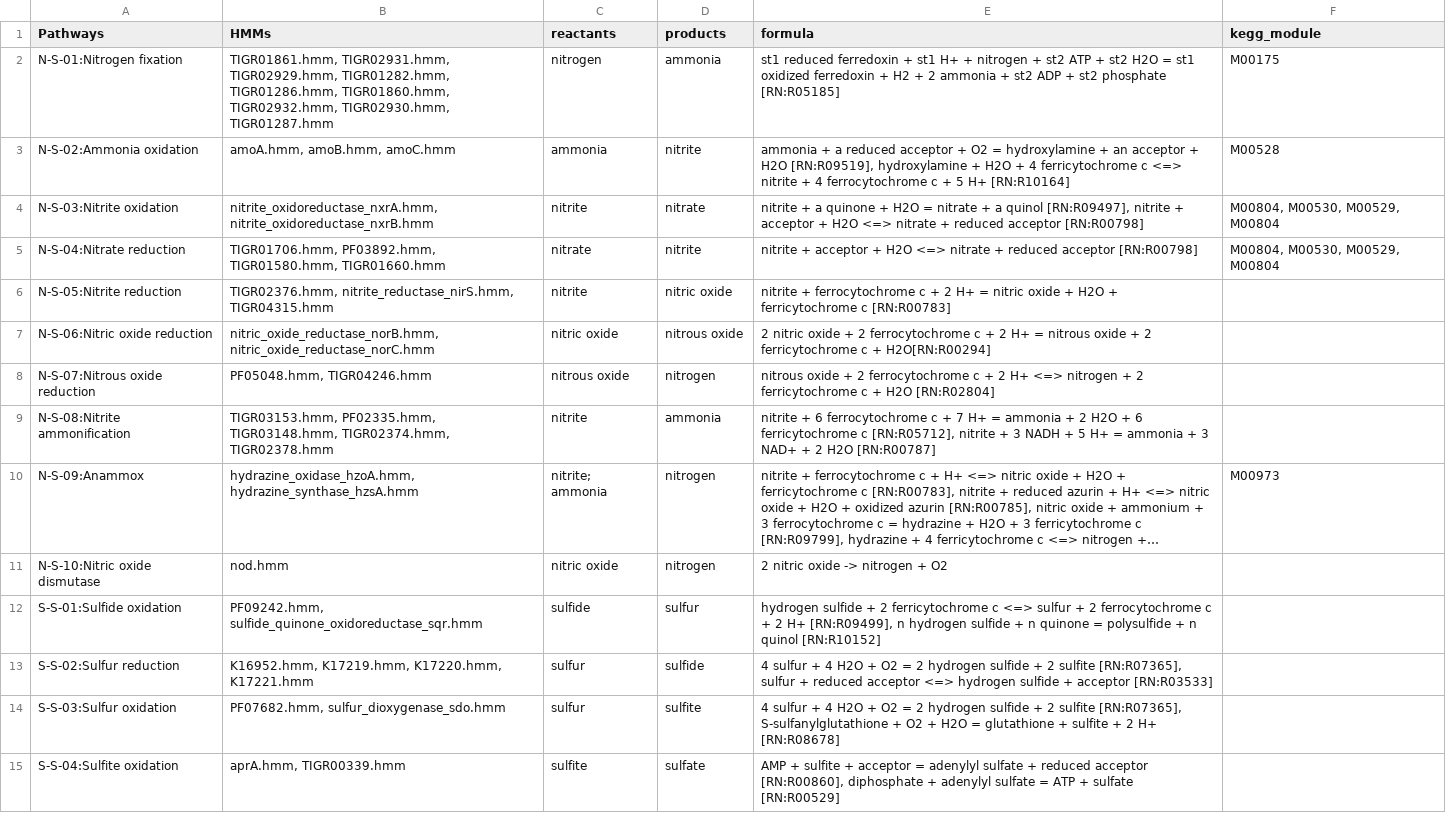
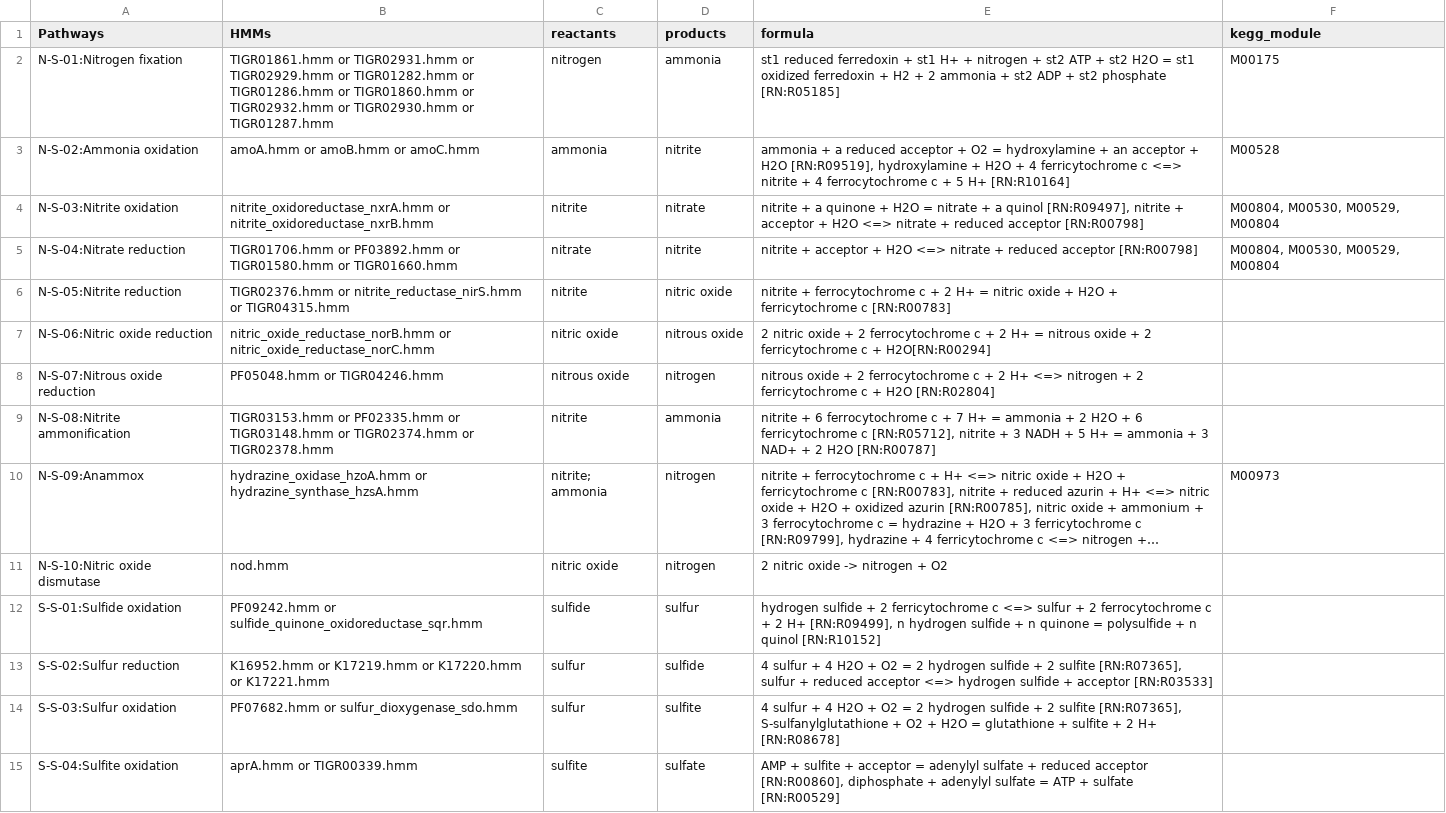
Before and after one commit to ArnaudBelcour/bigecyhmm, a TSV file: bigecyhmm/hmm_databases/cycle_pathways.tsv, drawn as a sheet; only a part is shown; long unchanged cells end in …; the diff covers the shown part only; the diff names each change by its address in the sheet, - before the commit and + after, or states it on an @@ line.

Commit message:
Refactor inference of pathway with boolean expression.

```diff
--- a/bigecyhmm/hmm_databases/cycle_pathways.tsv
+++ b/bigecyhmm/hmm_databases/cycle_pathways.tsv
-B2 (HMMs): TIGR01861.hmm, TIGR02931.hmm, TIGR02929.hmm, TIGR01282.hmm, TIGR01286.hmm, TIGR01860.hmm, TIGR02932.hmm, TIGR02930.hmm, TIGR01287.hmm
+B2 (HMMs): TIGR01861.hmm or TIGR02931.hmm or TIGR02929.hmm or TIGR01282.hmm or TIGR01286.hmm or TIGR01860.hmm or TIGR02932.hmm or TIGR02930.hmm or TIGR01287.hmm
-B3 (HMMs): amoA.hmm, amoB.hmm, amoC.hmm
+B3 (HMMs): amoA.hmm or amoB.hmm or amoC.hmm
-B4 (HMMs): nitrite_oxidoreductase_nxrA.hmm, nitrite_oxidoreductase_nxrB.hmm
+B4 (HMMs): nitrite_oxidoreductase_nxrA.hmm or nitrite_oxidoreductase_nxrB.hmm
-B5 (HMMs): TIGR01706.hmm, PF03892.hmm, TIGR01580.hmm, TIGR01660.hmm
+B5 (HMMs): TIGR01706.hmm or PF03892.hmm or TIGR01580.hmm or TIGR01660.hmm
-B6 (HMMs): TIGR02376.hmm, nitrite_reductase_nirS.hmm, TIGR04315.hmm
+B6 (HMMs): TIGR02376.hmm or nitrite_reductase_nirS.hmm or TIGR04315.hmm
-B7 (HMMs): nitric_oxide_reductase_norB.hmm, nitric_oxide_reductase_norC.hmm
+B7 (HMMs): nitric_oxide_reductase_norB.hmm or nitric_oxide_reductase_norC.hmm
-B8 (HMMs): PF05048.hmm, TIGR04246.hmm
+B8 (HMMs): PF05048.hmm or TIGR04246.hmm
-B9 (HMMs): TIGR03153.hmm, PF02335.hmm, TIGR03148.hmm, TIGR02374.hmm, TIGR02378.hmm
+B9 (HMMs): TIGR03153.hmm or PF02335.hmm or TIGR03148.hmm or TIGR02374.hmm or TIGR02378.hmm
-B10 (HMMs): hydrazine_oxidase_hzoA.hmm, hydrazine_synthase_hzsA.hmm
+B10 (HMMs): hydrazine_oxidase_hzoA.hmm or hydrazine_synthase_hzsA.hmm
-B12 (HMMs): PF09242.hmm, sulfide_quinone_oxidoreductase_sqr.hmm
+B12 (HMMs): PF09242.hmm or sulfide_quinone_oxidoreductase_sqr.hmm
-B13 (HMMs): K16952.hmm, K17219.hmm, K17220.hmm, K17221.hmm
+B13 (HMMs): K16952.hmm or K17219.hmm or K17220.hmm or K17221.hmm
-B14 (HMMs): PF07682.hmm, sulfur_dioxygenase_sdo.hmm
+B14 (HMMs): PF07682.hmm or sulfur_dioxygenase_sdo.hmm
-B15 (HMMs): aprA.hmm, TIGR00339.hmm
+B15 (HMMs): aprA.hmm or TIGR00339.hmm
```
Also changed, not shown: 20 edited cells elsewhere in this file, bigecyhmm/hmm_databases/cycle_genes_phosphorus.tsv, 18 other files.
